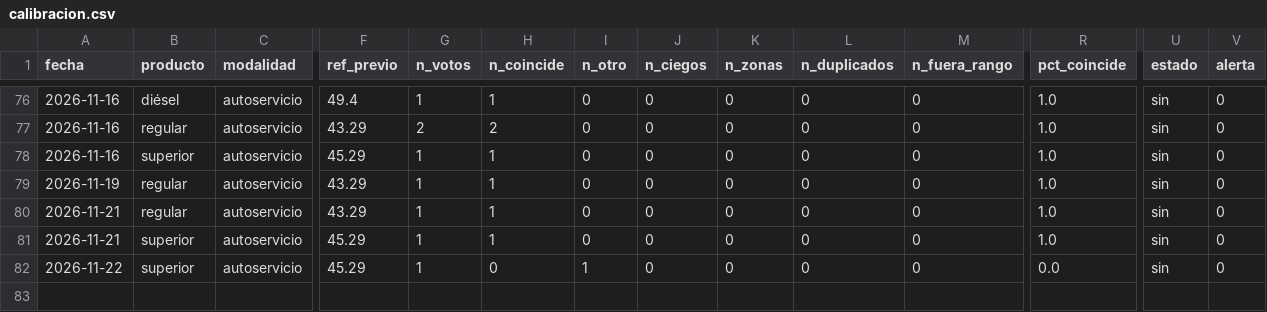
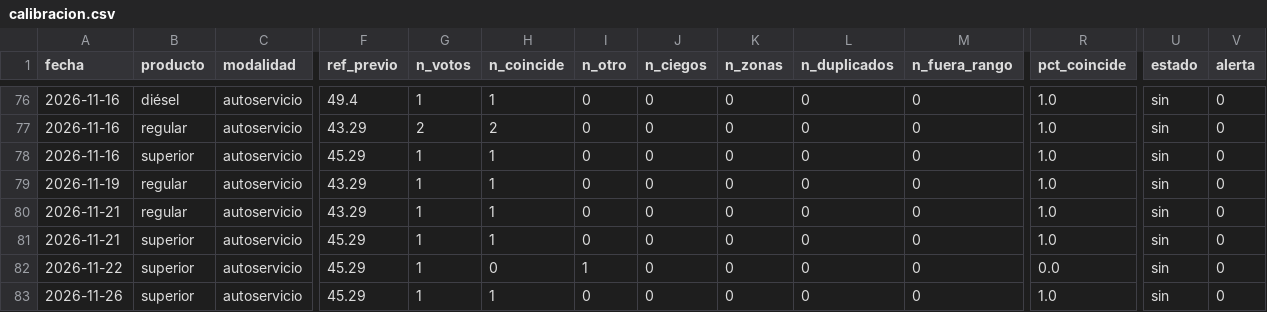
Before and after one commit to yartoorsdar/gasolina-gt, a CSV file: data/db/calibracion.csv, drawn as a sheet; only a part is shown, gaps mark what is left out; rows hold the shown columns only; the diff names each change by its address in the sheet, - before the commit and + after, or states it on an @@ line.

```diff
--- a/data/db/calibracion.csv
+++ b/data/db/calibracion.csv
+row 83: 2026-11-26 | superior | autoservicio | 45.29 | 1 | 1 | 0 | 0 | 0 | 0 | 0 | 1.0 | sin | 0
```
Also changed, not shown: data/db/votos.csv, data/db/wti.csv, 1 other file.
